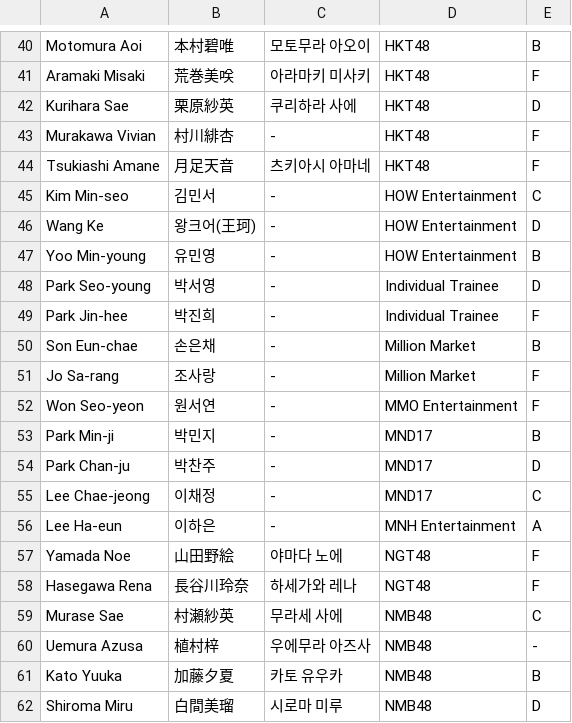
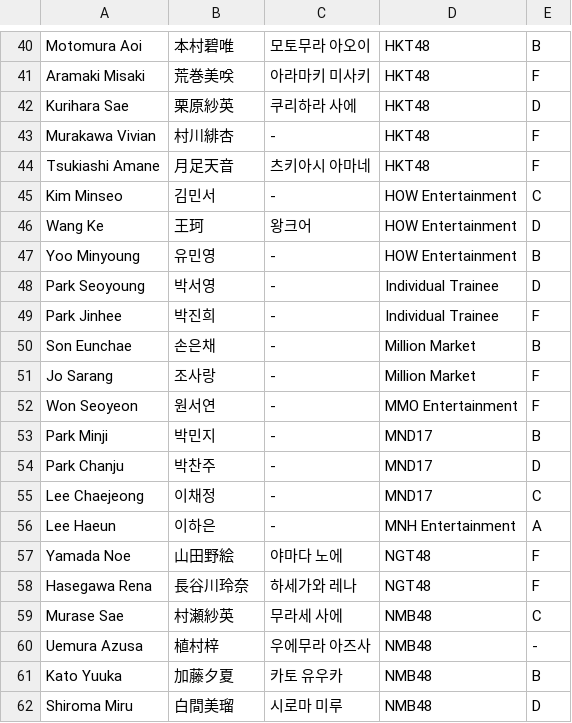
Before and after one commit to produce48/produce48.github.io, a CSV file: trainee_info.csv, drawn as a sheet; only a part is shown, gaps mark what is left out; the diff covers the shown part only.

```diff
--- a/trainee_info.csv
+++ b/trainee_info.csv
@@ -45,12 +45,12 @@
-"Kim Min-seo","김민서","-","HOW Entertainment","C"
-"Wang Ke","왕크어(王珂)","-","HOW Entertainment","D"
-"Yoo Min-young","유민영","-","HOW Entertainment","B"
-"Park Seo-young","박서영","-","Individual Trainee","D"
-"Park Jin-hee","박진희","-","Individual Trainee","F"
-"Son Eun-chae","손은채","-","Million Market","B"
-"Jo Sa-rang","조사랑","-","Million Market","F"
-"Won Seo-yeon","원서연","-","MMO Entertainment","F"
-"Park Min-ji","박민지","-","MND17","B"
-"Park Chan-ju","박찬주","-","MND17","D"
-"Lee Chae-jeong","이채정","-","MND17","C"
-"Lee Ha-eun","이하은","-","MNH Entertainment","A"
+Kim Minseo,김민서,-,HOW Entertainment,C
+Wang Ke,王珂,왕크어,HOW Entertainment,D
+Yoo Minyoung,유민영,-,HOW Entertainment,B
+Park Seoyoung,박서영,-,Individual Trainee,D
+Park Jinhee,박진희,-,Individual Trainee,F
+Son Eunchae,손은채,-,Million Market,B
+Jo Sarang,조사랑,-,Million Market,F
+Won Seoyeon,원서연,-,MMO Entertainment,F
+Park Minji,박민지,-,MND17,B
+Park Chanju,박찬주,-,MND17,D
+Lee Chaejeong,이채정,-,MND17,C
+Lee Haeun,이하은,-,MNH Entertainment,A
```
Also changed, not shown: 46 edited cells elsewhere in this file, 4 other files.
